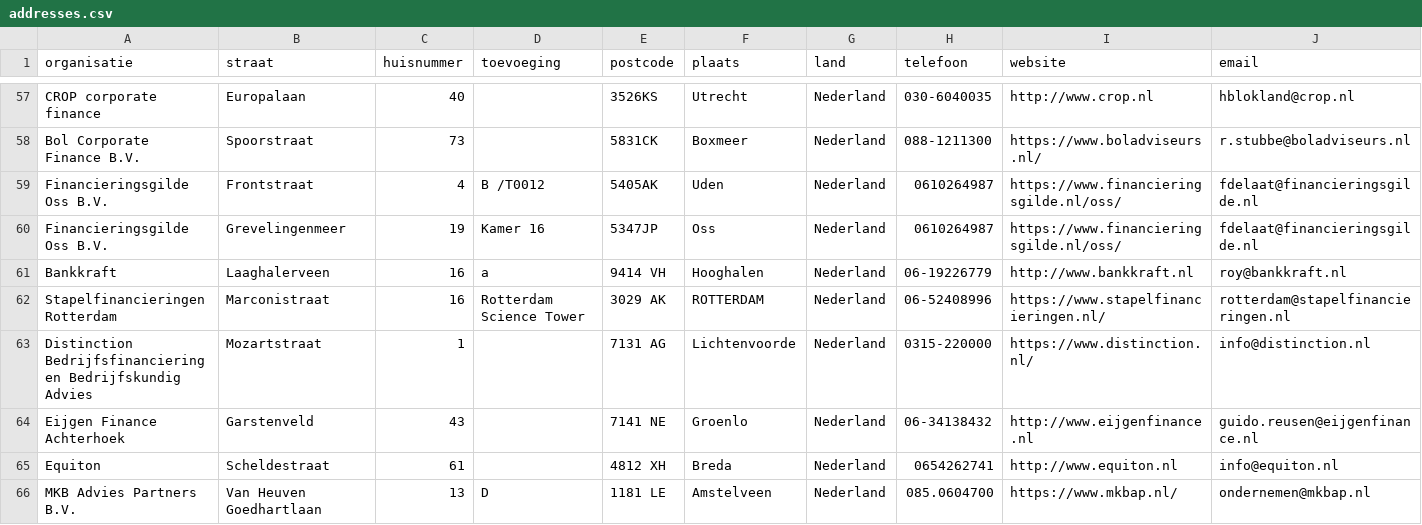
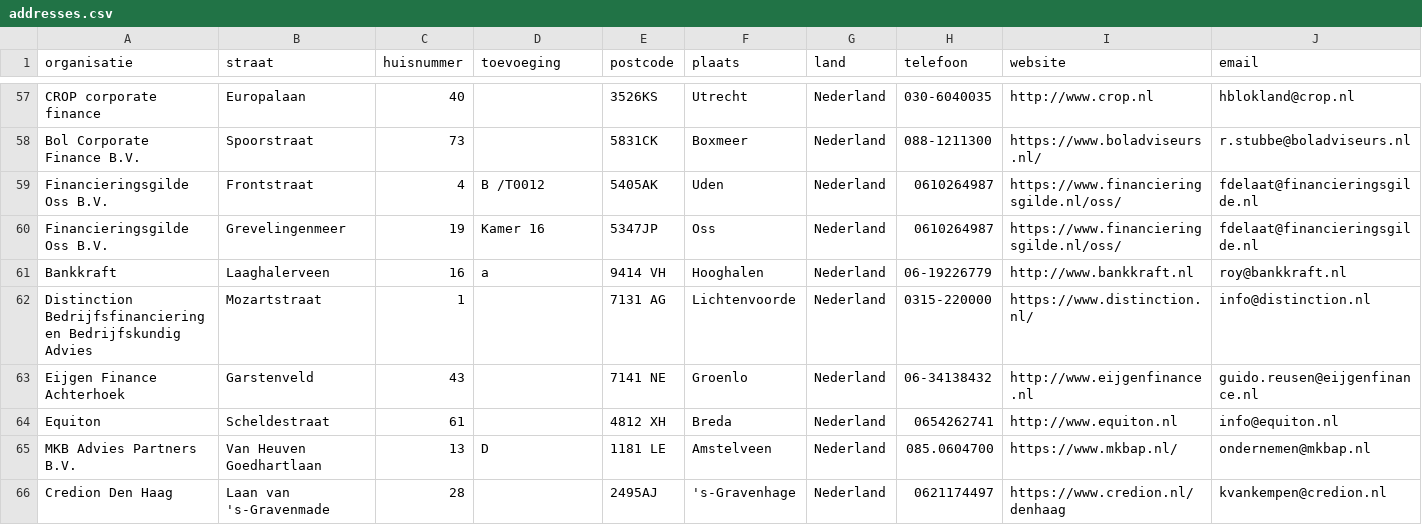
Before and after one commit to Stichting-MKB-Financiering/update-advisors, a CSV file: addresses.csv, drawn as a sheet; only a part is shown, gaps mark what is left out; the shorter side is filled out with more unchanged rows; the diff names each change by its address in the sheet, - before the commit and + after, or states it on an @@ line.

```diff
--- a/addresses.csv
+++ b/addresses.csv
-row 62: Stapelfinancieringen Rotterdam | Marconistraat | 16 | Rotterdam Science Tower | 3029 AK | ROTTERDAM | Nederland | 06-52408996 | https://www.stapelfinancieringen.nl/ | rotterdam@stapelfinancieringen.nl
```
Also changed, not shown: 1 other file.
